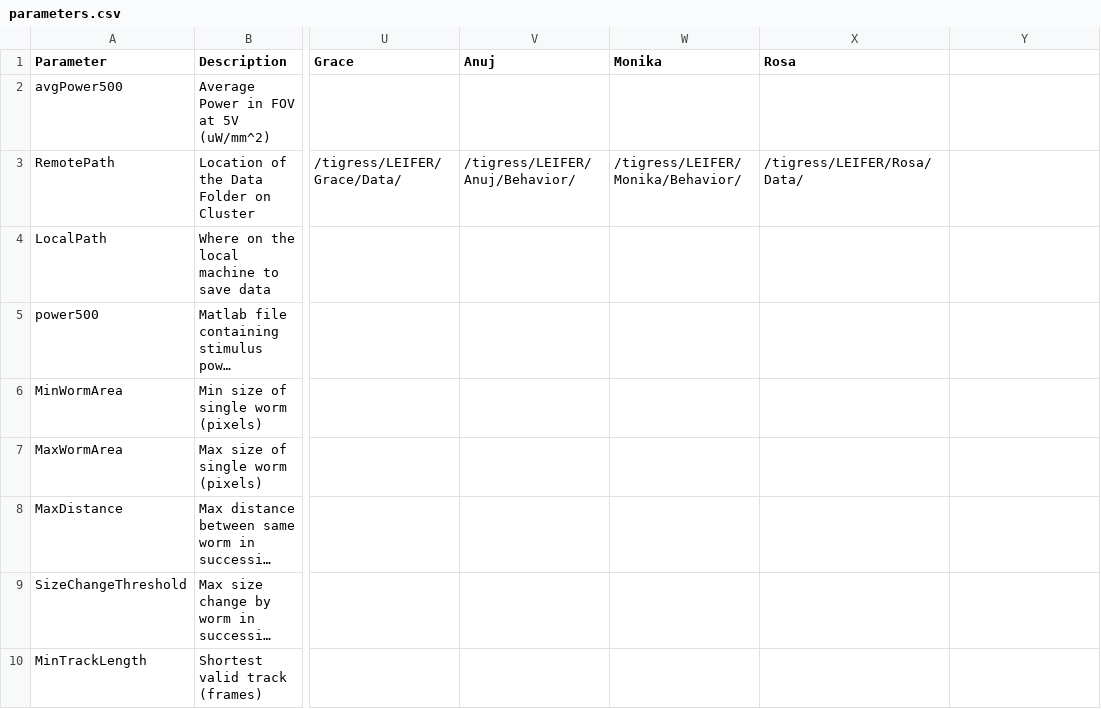
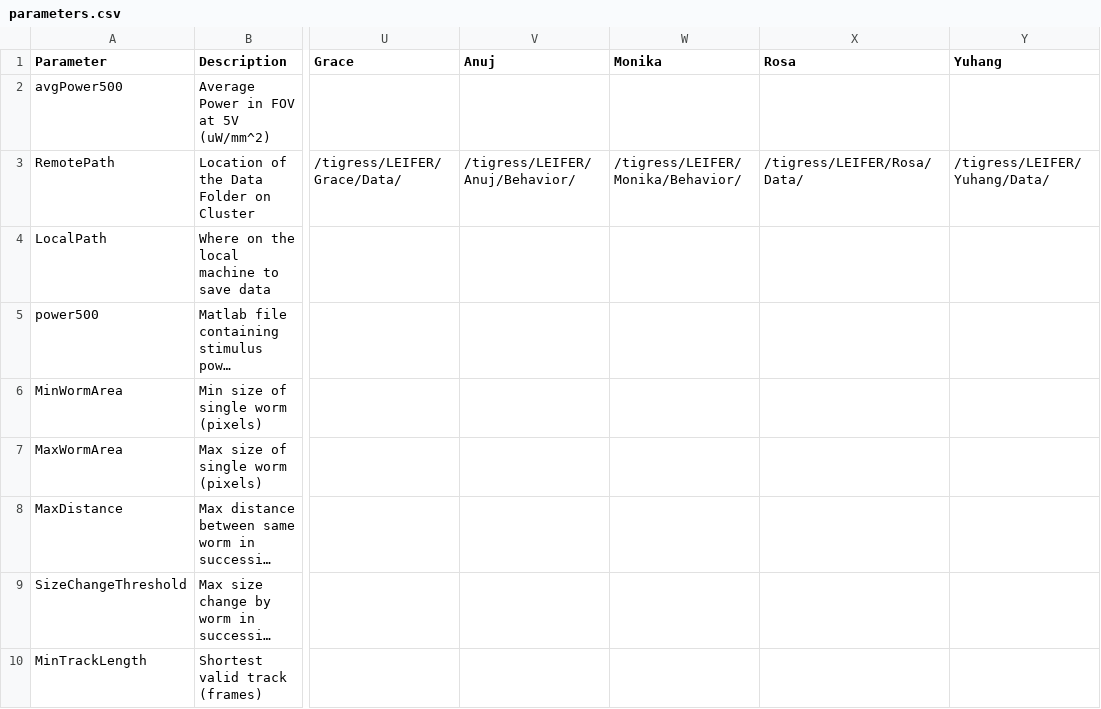
Before and after one commit to Kevin-Sean-Chen/leifer-Behavior-Triggered-Averaging-Tracker-new, a CSV file: parameters.csv, drawn as a sheet; only a part is shown, gaps mark what is left out; long unchanged cells end in …; the diff names each change by its address in the sheet, - before the commit and + after, or states it on an @@ line.

Commit message:
Yuhang tag added to params

```diff
--- a/parameters.csv
+++ b/parameters.csv
-Y1: (empty)
+Y1: Yuhang
-Y3 (Yuhang): (empty)
+Y3 (Yuhang): /tigress/LEIFER/Yuhang/Data/
```
Also changed, not shown: 1 other file.
